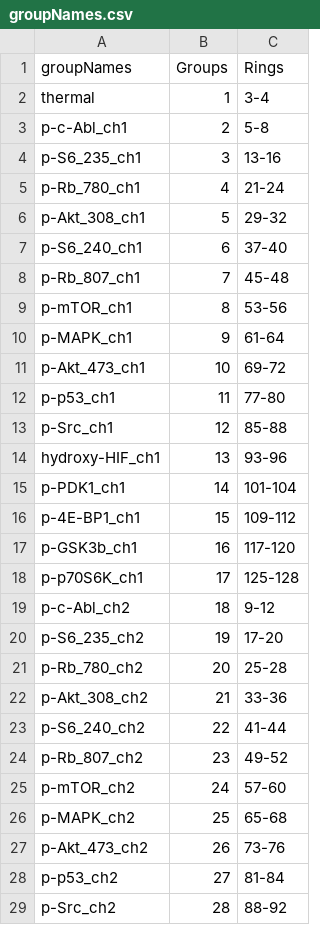
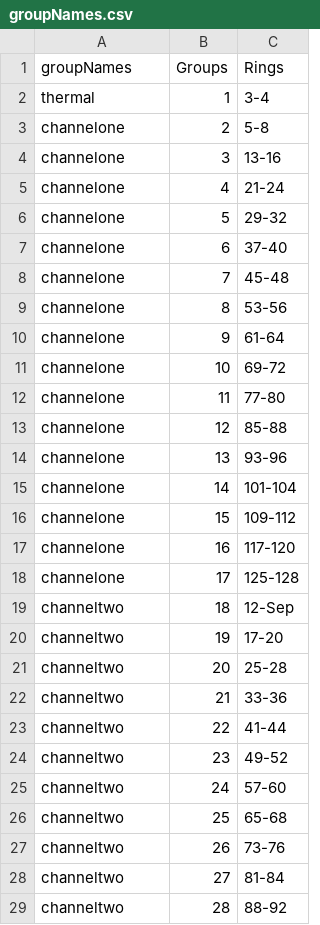
Before and after one commit to maricruz1902/XenograftProteinProfiling, a CSV file: groupNames.csv, drawn as a sheet; only a part is shown; the diff covers the shown part only.

```diff
--- a/groupNames.csv
+++ b/groupNames.csv
@@ -2,28 +2,28 @@ groupNames,Groups,Rings
 thermal,1, 3-4
-p-c-Abl_ch1,2, 5-8
-p-S6_235_ch1,3,13-16
-p-Rb_780_ch1,4,21-24
-p-Akt_308_ch1,5,29-32
-p-S6_240_ch1,6,37-40
-p-Rb_807_ch1,7,45-48
-p-mTOR_ch1,8,53-56
-p-MAPK_ch1,9,61-64
-p-Akt_473_ch1,10,69-72
-p-p53_ch1,11,77-80
-p-Src_ch1,12,85-88
-hydroxy-HIF_ch1,13,93-96
-p-PDK1_ch1,14,101-104
-p-4E-BP1_ch1,15,109-112
-p-GSK3b_ch1,16,117-120
-p-p70S6K_ch1,17,125-128
-p-c-Abl_ch2,18,9-12
-p-S6_235_ch2,19,17-20
-p-Rb_780_ch2,20,25-28
-p-Akt_308_ch2,21,33-36
-p-S6_240_ch2,22,41-44
-p-Rb_807_ch2,23,49-52
-p-mTOR_ch2,24,57-60
-p-MAPK_ch2,25,65-68
-p-Akt_473_ch2,26,73-76
-p-p53_ch2,27,81-84
-p-Src_ch2,28,88-92
+channelone,2, 5-8
+channelone,3,13-16
+channelone,4,21-24
+channelone,5,29-32
+channelone,6,37-40
+channelone,7,45-48
+channelone,8,53-56
+channelone,9,61-64
+channelone,10,69-72
+channelone,11,77-80
+channelone,12,85-88
+channelone,13,93-96
+channelone,14,101-104
+channelone,15,109-112
+channelone,16,117-120
+channelone,17,125-128
+channeltwo,18,12-Sep
+channeltwo,19,17-20
+channeltwo,20,25-28
+channeltwo,21,33-36
+channeltwo,22,41-44
+channeltwo,23,49-52
+channeltwo,24,57-60
+channeltwo,25,65-68
+channeltwo,26,73-76
+channeltwo,27,81-84
+channeltwo,28,88-92
```
Also changed, not shown: 5 edited cells elsewhere in this file, 1 other file.
